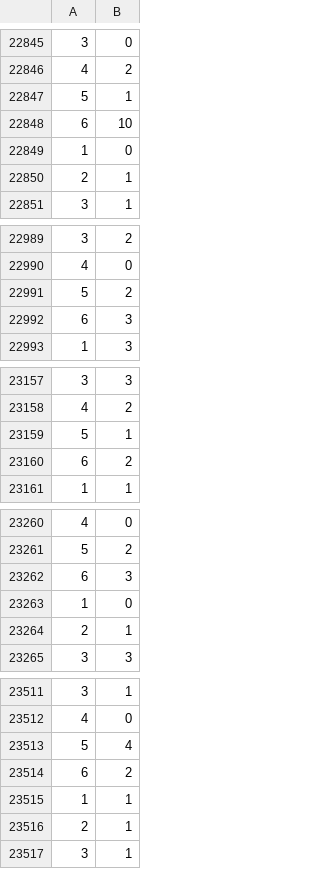
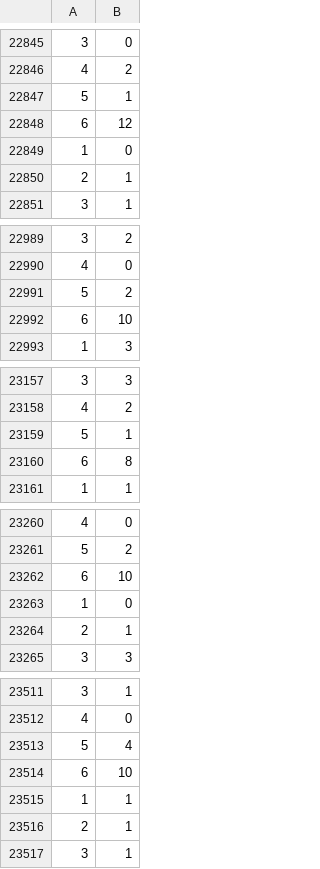
Before and after one commit to oliwiamarek/VideoTracking-CollectiveLearning-Fish, a CSV file: VideoTracking/Outputs/all/fish_no_output_exp2-week5.csv, drawn as a sheet; only a part is shown, gaps mark what is left out; the diff covers the shown part only.

```diff
--- a/VideoTracking/Outputs/all/fish_no_output_exp2-week5.csv
+++ b/VideoTracking/Outputs/all/fish_no_output_exp2-week5.csv
@@ -22847,3 +22847,3 @@
 5,1
-6,10
+6,12
 1,0
@@ -22991,3 +22991,3 @@
 5,2
-6,3
+6,10
 1,3
@@ -23159,3 +23159,3 @@
 5,1
-6,2
+6,8
 1,1
@@ -23261,3 +23261,3 @@
 5,2
-6,3
+6,10
 1,0
@@ -23513,3 +23513,3 @@
 5,4
-6,2
+6,10
 1,1
```
Also changed, not shown: 11 edited cells elsewhere in this file, 33 other files.
